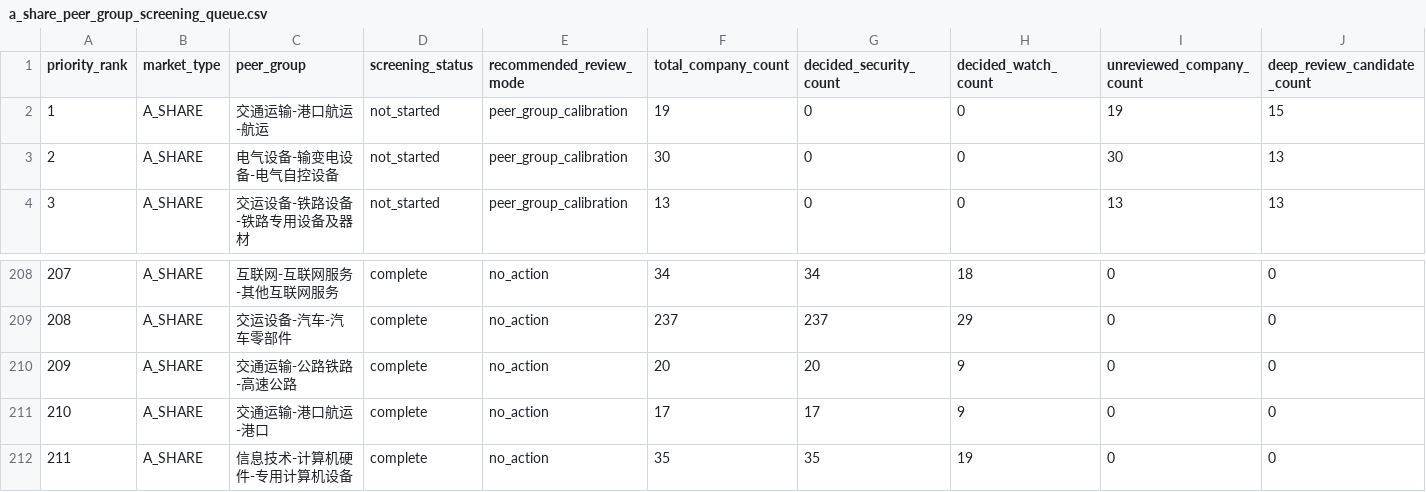
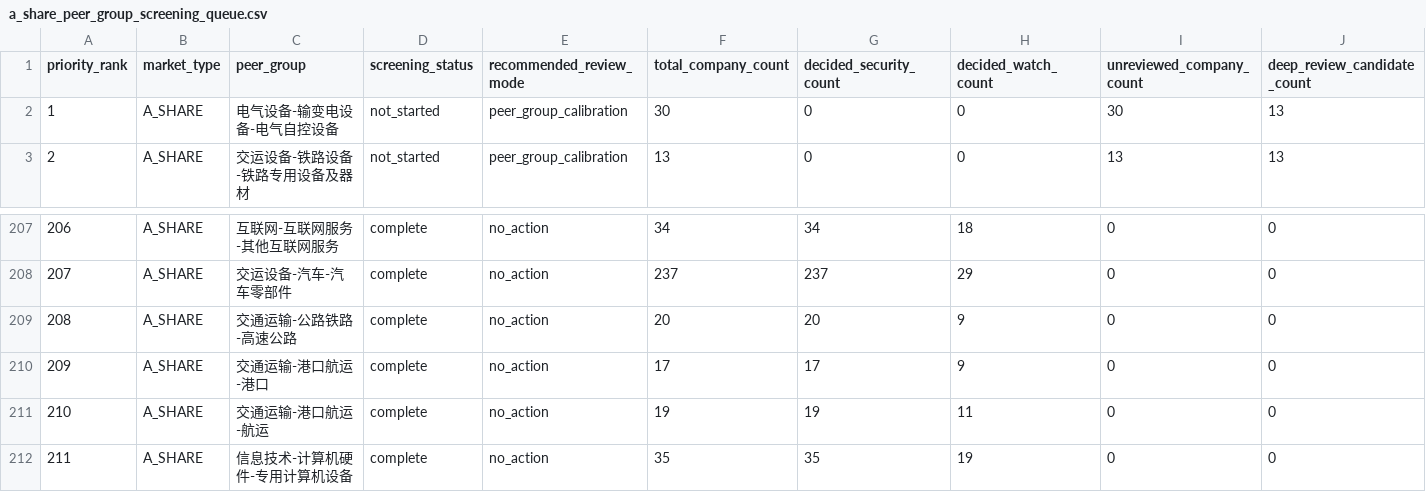
Before and after one commit to wylflc/AShareQuant, a CSV file: data/interim/a_share_peer_group_screening_queue.csv, drawn as a sheet; only a part is shown, gaps mark what is left out; removed rows and columns are numbered as before the commit, all else as after; rows hold the shown columns only; the diff names each change by its address in the sheet, - before the commit and + after, or states it on an @@ line.

Commit message:
Review A-share shipping group

```diff
--- a/data/interim/a_share_peer_group_screening_queue.csv
+++ b/data/interim/a_share_peer_group_screening_queue.csv
-row 2: 1 | A_SHARE | 交通运输-港口航运-航运 | not_started | peer_group_calibration | 19 | 0 | 0 | 19 | 15
@@ column A (priority_rank) renumbered between rows 2 and 210 @@
+row 211: 210 | A_SHARE | 交通运输-港口航运-航运 | complete | no_action | 19 | 19 | 11 | 0 | 0
```
Also changed, not shown: 4 other files.
